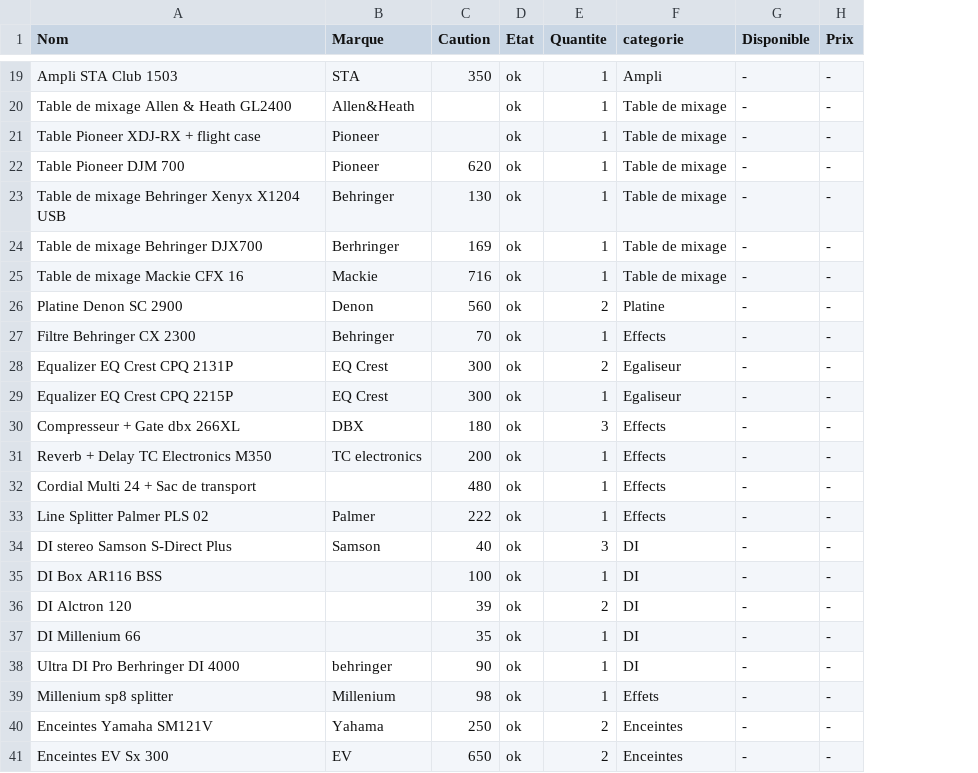
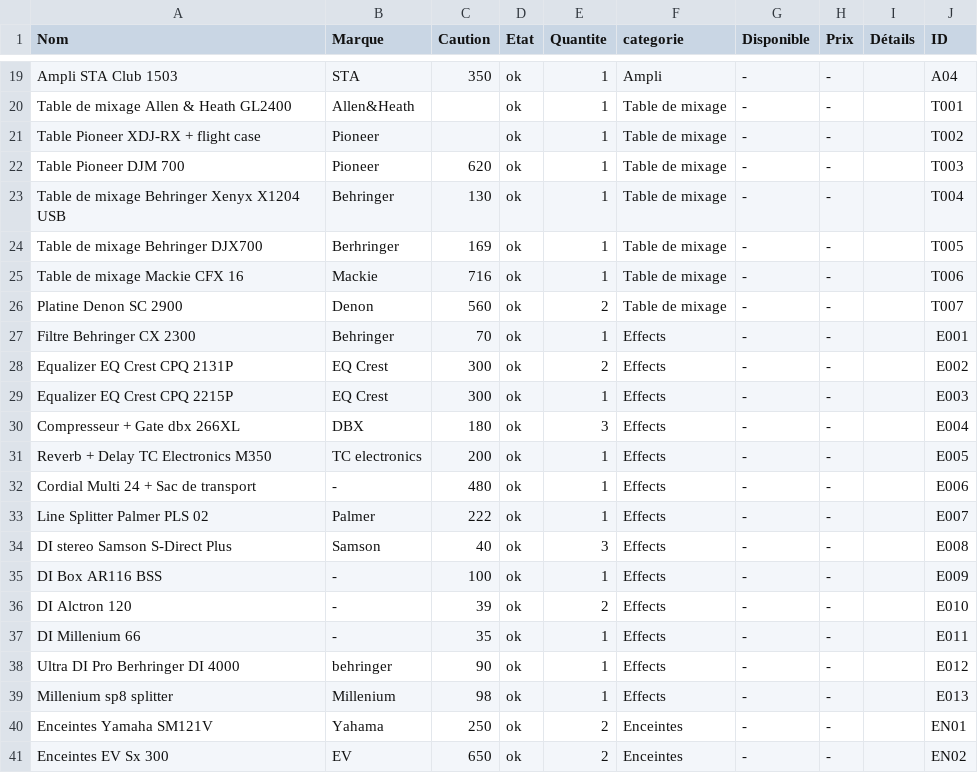
Before and after one commit to bbureau/sitedbs, a CSV file: Base de donnée.csv, drawn as a sheet; only a part is shown, gaps mark what is left out; the diff covers the shown part only; the diff names each change by its address in the sheet, - before the commit and + after, or states it on an @@ line.

```diff
--- a/Base de donnée.csv
+++ b/Base de donnée.csv
+column I (Détails), empty
+column J (ID), rows 19-41: A04 | T001 | T002 | T003 | T004 | T005 | T006 | T007 | E001 | E002 | E003 | E004 | E005 | E006 | E007 | E008 | E009 | E010 | E011 | E012 | E013 | EN01 | EN02
-F26 (categorie): Platine
+F26 (categorie): Table de mixage
-F28:F29 (categorie): Egaliseur
+F28:F29 (categorie): Effects
-B32 (Marque): (empty)
+B32 (Marque): -
-F34:F38 (categorie): DI
+F34:F38 (categorie): Effects
-B35:B37 (Marque): (empty)
+B35:B37 (Marque): -
-F39 (categorie): Effets
+F39 (categorie): Effects
```
Also changed, not shown: 21 edited cells elsewhere in this file, 1 other file.
